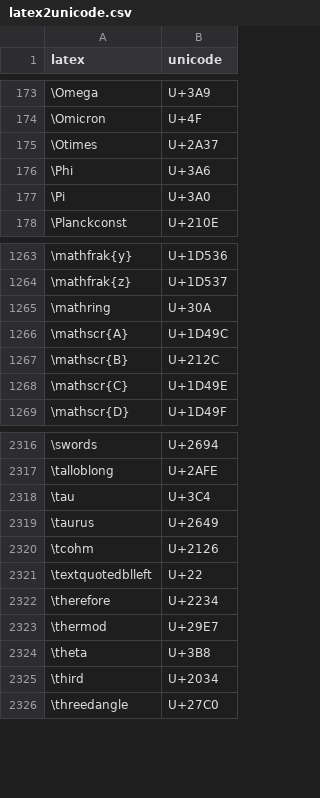
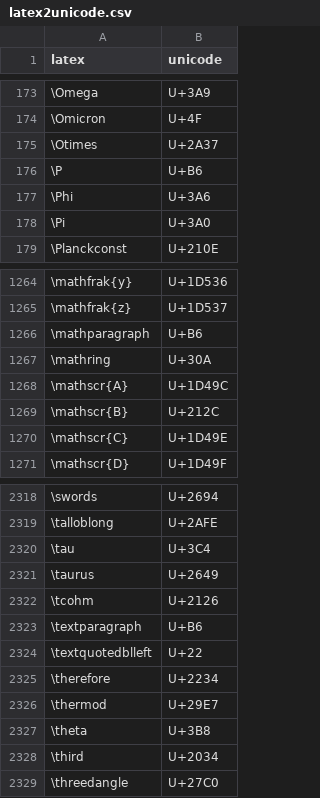
Before and after one commit to Carath/TeXdrawer, a CSV file: symbols/latex2unicode.csv, drawn as a sheet; only a part is shown, gaps mark what is left out; the diff names each change by its address in the sheet, - before the commit and + after, or states it on an @@ line.

```diff
--- a/symbols/latex2unicode.csv
+++ b/symbols/latex2unicode.csv
+row 176: \P | U+B6
+row 1266: \mathparagraph | U+B6
+row 2323: \textparagraph | U+B6
```
Also changed, not shown: 20 other files.
